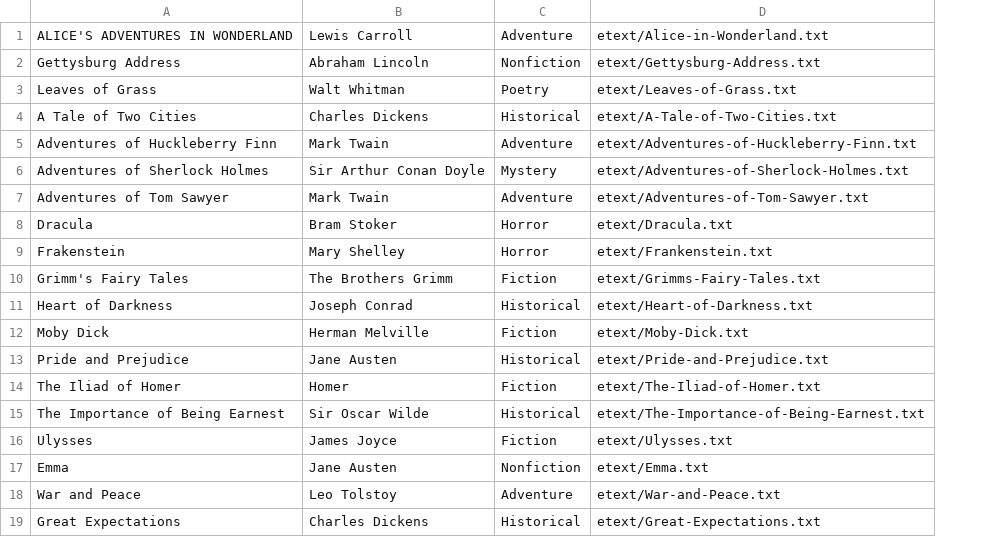
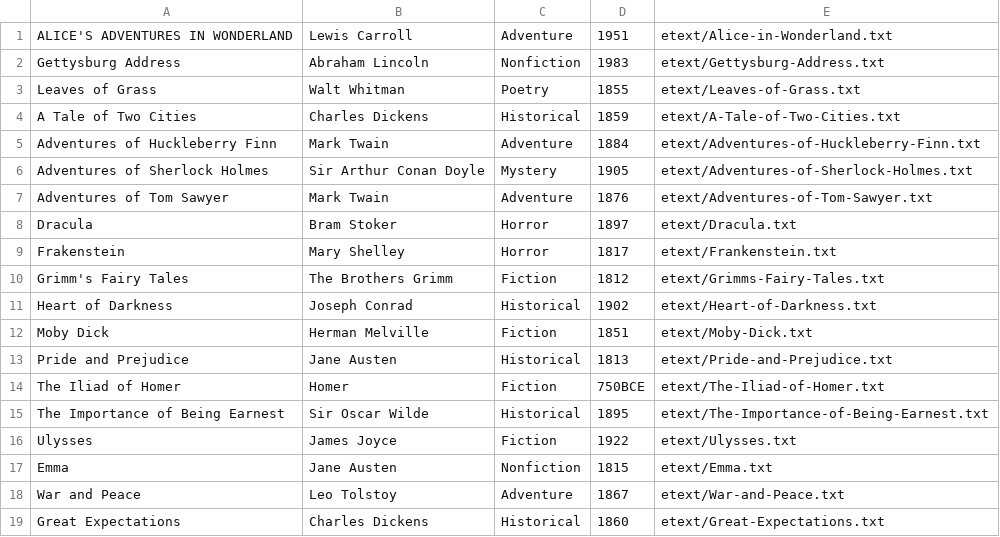
Before and after one commit to JustinRaver/MultiThreaded-Library, a CSV file: etext/booklist-full.csv, drawn as a sheet; the diff names each change by its address in the sheet, - before the commit and + after, or states it on an @@ line.

```diff
--- a/etext/booklist-full.csv
+++ b/etext/booklist-full.csv
+column D, rows 1-19: 1951 | 1983 | 1855 | 1859 | 1884 | 1905 | 1876 | 1897 | 1817 | 1812 | 1902 | 1851 | 1813 | 750BCE | 1895 | 1922 | 1815 | 1867 | 1860
```
Also changed, not shown: etext/booklist.csv, 5 other files.
